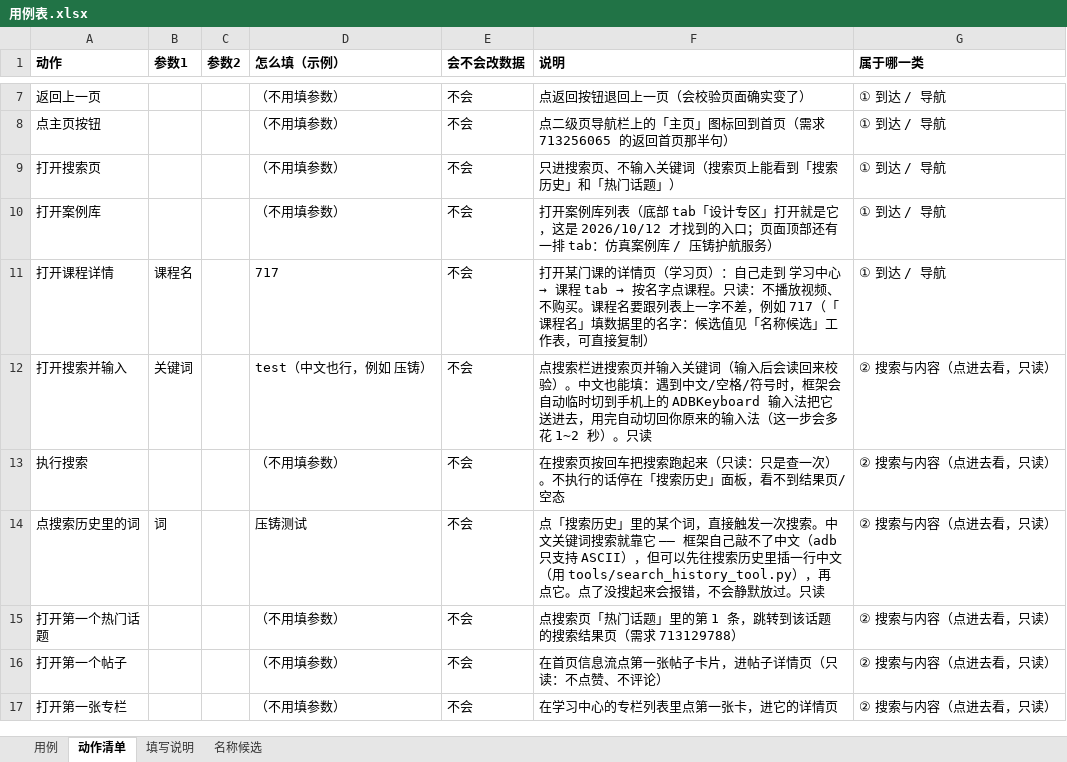
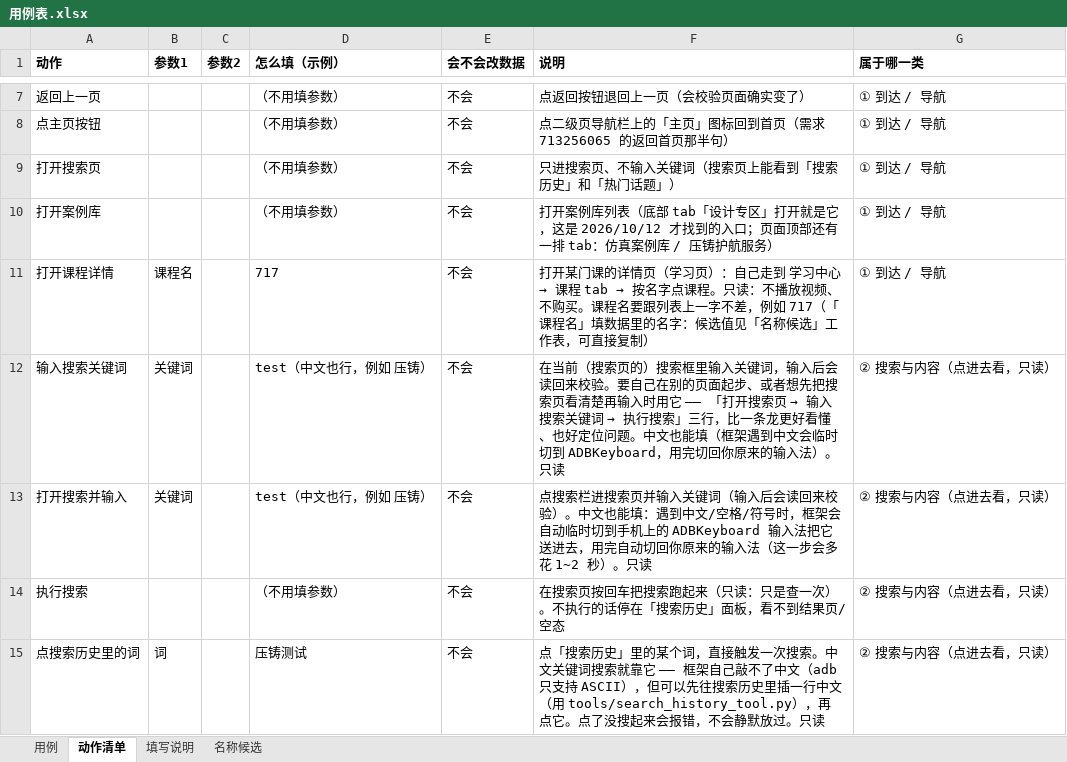
Before and after one commit to 1207328466-sys/Miniapp--gpt, an Excel workbook: cases/用例表.xlsx, sheet 动作清单, drawn as a sheet; only a part is shown, gaps mark what is left out; the shorter side is filled out with more unchanged rows; values as stored, in another font and other column widths than the file's, no borders; the diff names each change by its address in the sheet, - before the commit and + after, or states it on an @@ line.

Commit message:
chore: 刷新用例表（动作清单 50 个 / 下拉框 A2:A51 / 名称候选 150 条）+ owner 自己改的用例
owner 把 Excel 关掉之后刷新成功：动作清单 50 个（含新动作「输入搜索关键词」）、动作列下拉框范围跟着扩到 A2:A51、名称候选 150 条、同一条用例并成一格 24 块；「用例」表里 owner 自己填的内容一行没动。

顺带说明一处步骤数变化（133 -> 131）：不是刷新弄丢的，是 owner 自己把「测试」那条用例中间的三步（打开搜索并输入 / 执行搜索 / 打印页面文字）换成了单独一步「点选择器」—— 对比了前后两份 json 确认过，其余 23 条用例逐条一致。

离线闸门 17 道全绿。

```diff
--- a/cases/用例表.xlsx (sheet 动作清单)
+++ b/cases/用例表.xlsx (sheet 动作清单)
+row 12: 输入搜索关键词 | 关键词 |  | test（中文也行，例如 压铸） | 不会 | 在当前（搜索页的）搜索框里输入关键词，输入后会读回来校验。要自己在别的页面起步、或者想先把搜索页看清楚再输入时用它 —— 「打开搜索页 → 输入搜索关键词 → 执行搜索」三行，比一条龙更好看懂、也好定位问题。中文也能填（框架遇到中文会临时切到 ADBKeyboard，用完切回你原来的输入法）。只读 | ② 搜索与内容（点进去看，只读）
```
Also changed, not shown: sheet 用例.
